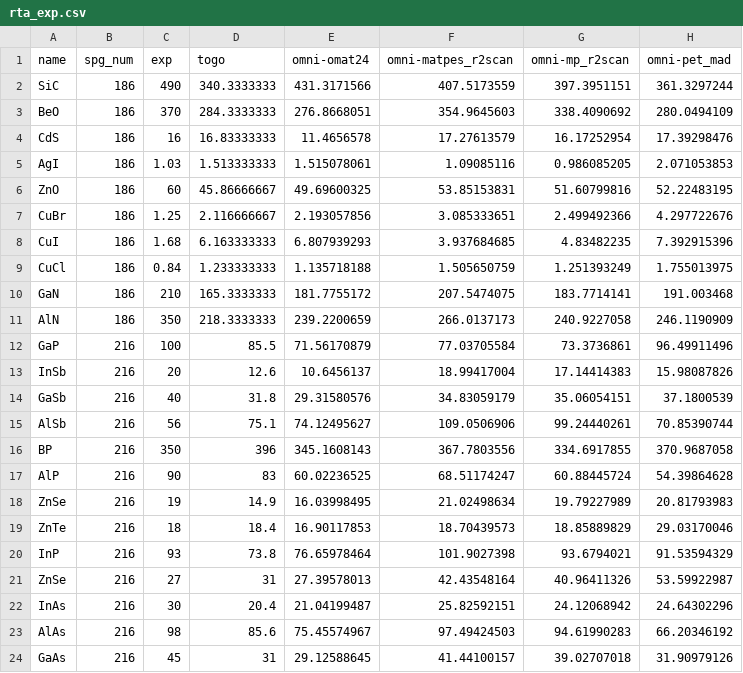
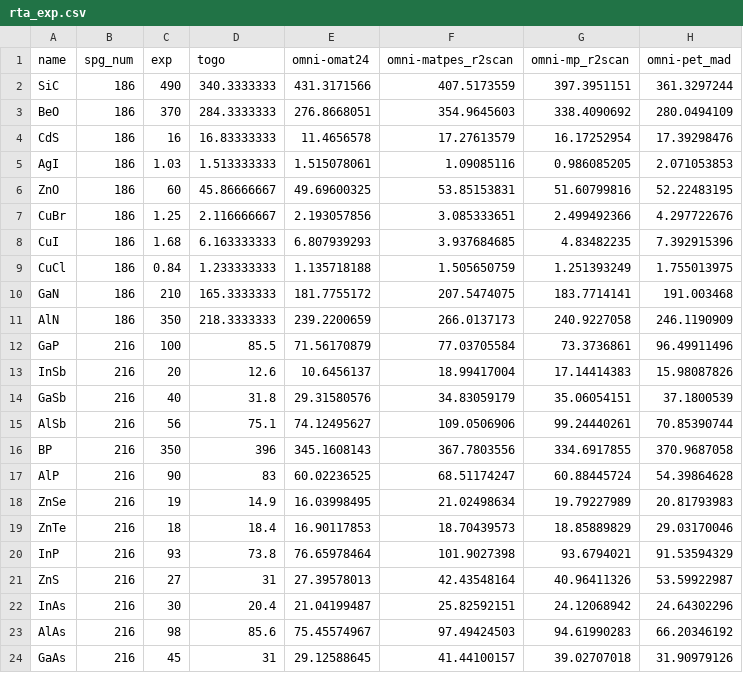
Before and after one commit to bffntocffn/LTC3, a CSV file: example/rta_exp.csv, drawn as a sheet.

```diff
--- a/example/rta_exp.csv
+++ b/example/rta_exp.csv
@@ -20,3 +20,3 @@ ZnTe,216,18,18.4,16.90117853,18.70439573,18.85889829,29.03170046
 InP,216,93,73.8,76.65978464,101.9027398,93.6794021,91.53594329
-ZnSe,216,27,31,27.39578013,42.43548164,40.96411326,53.59922987
+ZnS,216,27,31,27.39578013,42.43548164,40.96411326,53.59922987
 InAs,216,30,20.4,21.04199487,25.82592151,24.12068942,24.64302296
```
Also changed, not shown: 9 other files.
